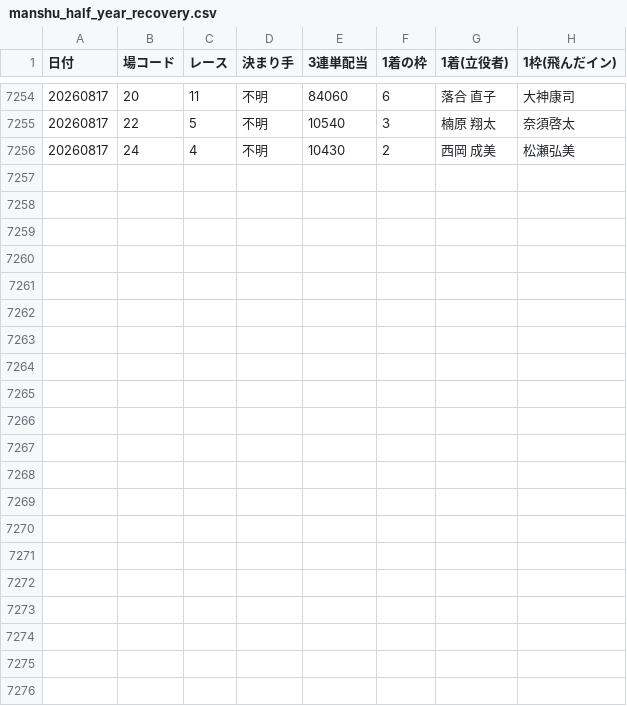
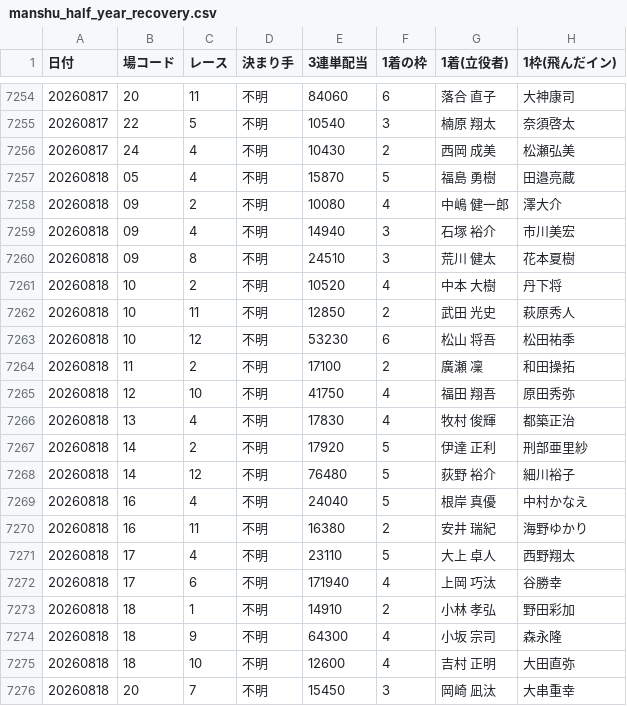
Before and after one commit to takeshikitagawa510-design/boatrace-bot, a CSV file: manshu_half_year_recovery.csv, drawn as a sheet; only a part is shown, gaps mark what is left out; the diff covers the shown part only; the diff names each change by its address in the sheet, - before the commit and + after, or states it on an @@ line.

```diff
--- a/manshu_half_year_recovery.csv
+++ b/manshu_half_year_recovery.csv
+row 7257: 20260818 | 05 | 4 | 不明 | 15870 | 5 | 福島 勇樹 | 田邉亮蔵
+row 7258: 20260818 | 09 | 2 | 不明 | 10080 | 4 | 中嶋 健一郎 | 澤大介
+row 7259: 20260818 | 09 | 4 | 不明 | 14940 | 3 | 石塚 裕介 | 市川美宏
+row 7260: 20260818 | 09 | 8 | 不明 | 24510 | 3 | 荒川 健太 | 花本夏樹
+row 7261: 20260818 | 10 | 2 | 不明 | 10520 | 4 | 中本 大樹 | 丹下将
+row 7262: 20260818 | 10 | 11 | 不明 | 12850 | 2 | 武田 光史 | 萩原秀人
+row 7263: 20260818 | 10 | 12 | 不明 | 53230 | 6 | 松山 将吾 | 松田祐季
+row 7264: 20260818 | 11 | 2 | 不明 | 17100 | 2 | 廣瀬 凜 | 和田操拓
+row 7265: 20260818 | 12 | 10 | 不明 | 41750 | 4 | 福田 翔吾 | 原田秀弥
+row 7266: 20260818 | 13 | 4 | 不明 | 17830 | 4 | 牧村 俊輝 | 都築正治
+row 7267: 20260818 | 14 | 2 | 不明 | 17920 | 5 | 伊達 正利 | 刑部亜里紗
+row 7268: 20260818 | 14 | 12 | 不明 | 76480 | 5 | 荻野 裕介 | 細川裕子
+row 7269: 20260818 | 16 | 4 | 不明 | 24040 | 5 | 根岸 真優 | 中村かなえ
+row 7270: 20260818 | 16 | 11 | 不明 | 16380 | 2 | 安井 瑞紀 | 海野ゆかり
+row 7271: 20260818 | 17 | 4 | 不明 | 23110 | 5 | 大上 卓人 | 西野翔太
+row 7272: 20260818 | 17 | 6 | 不明 | 171940 | 4 | 上岡 巧汰 | 谷勝幸
+row 7273: 20260818 | 18 | 1 | 不明 | 14910 | 2 | 小林 孝弘 | 野田彩加
+row 7274: 20260818 | 18 | 9 | 不明 | 64300 | 4 | 小坂 宗司 | 森永隆
+row 7275: 20260818 | 18 | 10 | 不明 | 12600 | 4 | 吉村 正明 | 大田直弥
+row 7276: 20260818 | 20 | 7 | 不明 | 15450 | 3 | 岡崎 凪汰 | 大串重幸
```
Also changed, not shown: 9 edited cells elsewhere in this file, 1 other file.
